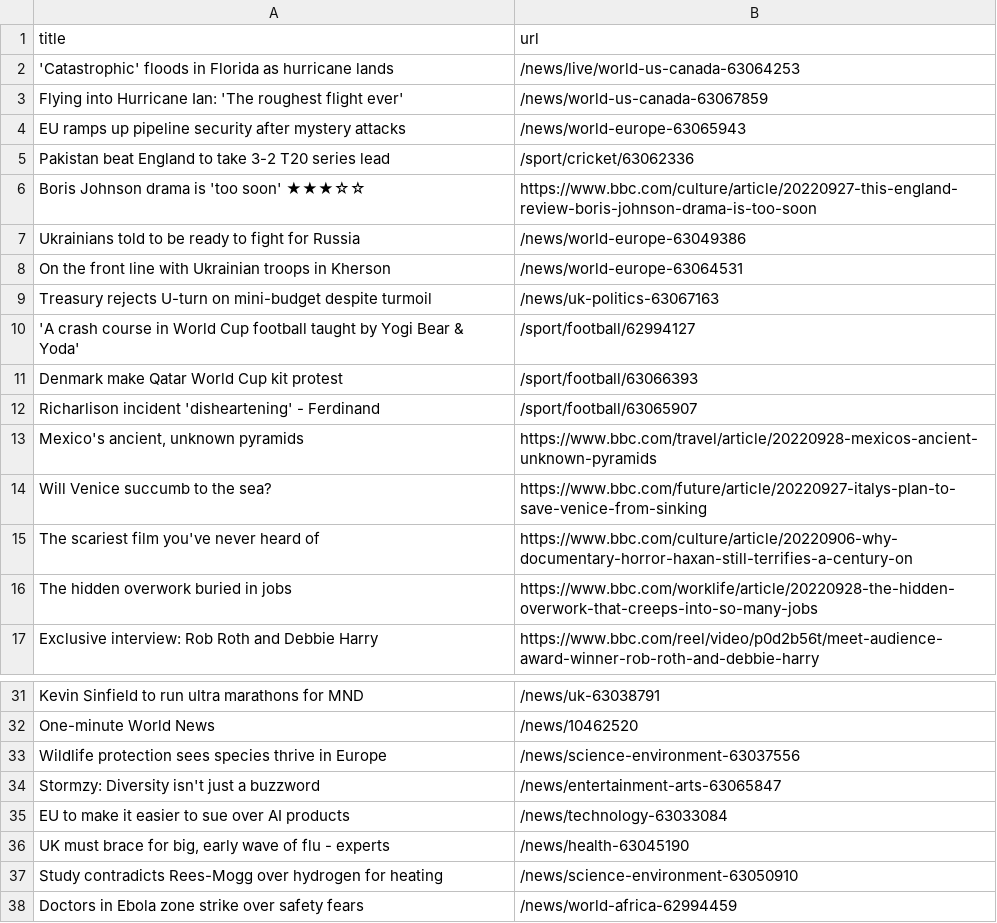
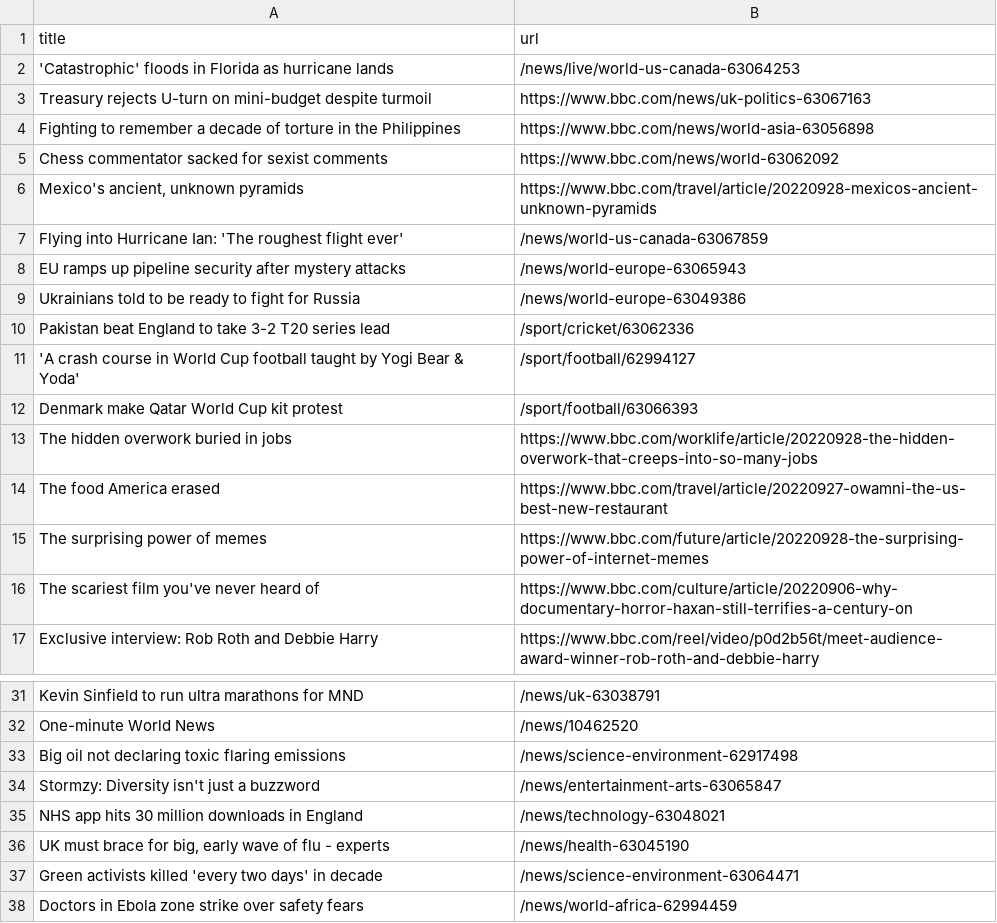
Before and after one commit to gabrielacarrasquillo/automatic-scraper-bbc, a CSV file: bbc.csv, drawn as a sheet; only a part is shown, gaps mark what is left out.

```diff
--- a/bbc.csv
+++ b/bbc.csv
@@ -2,16 +2,16 @@ title,url
 'Catastrophic' floods in Florida as hurricane lands,/news/live/world-us-canada-63064253
+Treasury rejects U-turn on mini-budget despite turmoil,https://www.bbc.com/news/uk-politics-63067163
+Fighting to remember a decade of torture in the Philippines,https://www.bbc.com/news/world-asia-63056898
+Chess commentator sacked for sexist comments,https://www.bbc.com/news/world-63062092
+"Mexico's ancient, unknown pyramids",https://www.bbc.com/travel/article/20220928-mexicos-ancient-unknown-pyramids
 Flying into Hurricane Ian: 'The roughest flight ever',/news/world-us-canada-63067859
 EU ramps up pipeline security after mystery attacks,/news/world-europe-63065943
+Ukrainians told to be ready to fight for Russia,/news/world-europe-63049386
 Pakistan beat England to take 3-2 T20 series lead,/sport/cricket/63062336
-Boris Johnson drama is 'too soon' ★★★☆☆,https://www.bbc.com/culture/article/20220927-this-england-review-boris-johnson-drama-is-too-soon
-Ukrainians told to be ready to fight for Russia,/news/world-europe-63049386
-On the front line with Ukrainian troops in Kherson,/news/world-europe-63064531
-Treasury rejects U-turn on mini-budget despite turmoil,/news/uk-politics-63067163
 'A crash course in World Cup football taught by Yogi Bear & Yoda',/sport/football/62994127
 Denmark make Qatar World Cup kit protest,/sport/football/63066393
-Richarlison incident 'disheartening' - Ferdinand,/sport/football/63065907
-"Mexico's ancient, unknown pyramids",https://www.bbc.com/travel/article/20220928-mexicos-ancient-unknown-pyramids
-Will Venice succumb to the sea?,https://www.bbc.com/future/article/20220927-italys-plan-to-save-venice-from-sinking
+The hidden overwork buried in jobs,https://www.bbc.com/worklife/article/20220928-the-hidden-overwork-that-creeps-into-so-many-jobs
+The food America erased,https://www.bbc.com/travel/article/20220927-owamni-the-us-best-new-restaurant
+The surprising power of memes,https://www.bbc.com/future/article/20220928-the-surprising-power-of-internet-memes
 The scariest film you've never heard of,https://www.bbc.com/culture/article/20220906-why-documentary-horror-haxan-still-terrifies-a-century-on
-The hidden overwork buried in jobs,https://www.bbc.com/worklife/article/20220928-the-hidden-overwork-that-creeps-into-so-many-jobs
 Exclusive interview: Rob Roth and Debbie Harry,https://www.bbc.com/reel/video/p0d2b56t/meet-audience-award-winner-rob-roth-and-debbie-harry
@@ -32,7 +32,7 @@ Kevin Sinfield to run ultra marathons for MND,/news/uk-63038791
 One-minute World News,/news/10462520
-Wildlife protection sees species thrive in Europe,/news/science-environment-63037556
+Big oil not declaring toxic flaring emissions,/news/science-environment-62917498
 Stormzy: Diversity isn't just a buzzword,/news/entertainment-arts-63065847
-EU to make it easier to sue over AI products,/news/technology-63033084
+NHS app hits 30 million downloads in England,/news/technology-63048021
 "UK must brace for big, early wave of flu - experts",/news/health-63045190
-Study contradicts Rees-Mogg over hydrogen for heating,/news/science-environment-63050910
+Green activists killed 'every two days' in decade,/news/science-environment-63064471
 Doctors in Ebola zone strike over safety fears,/news/world-africa-62994459
```
